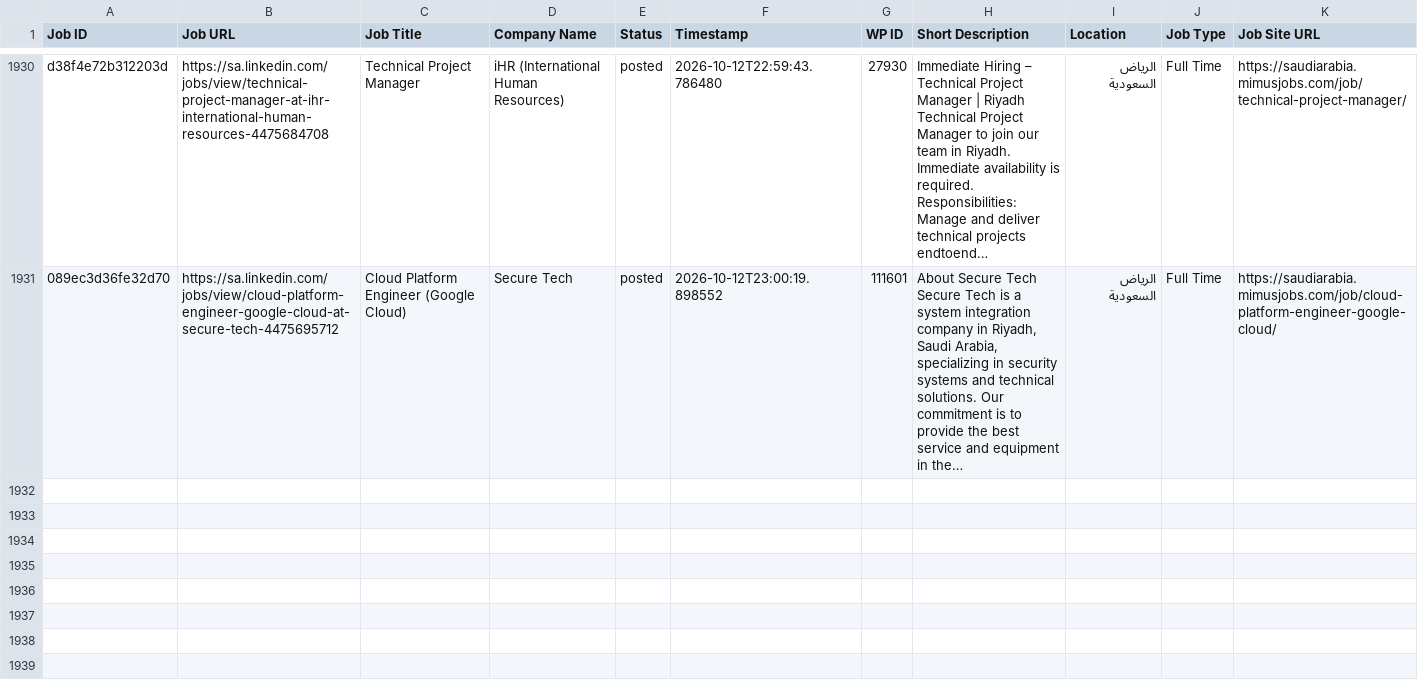
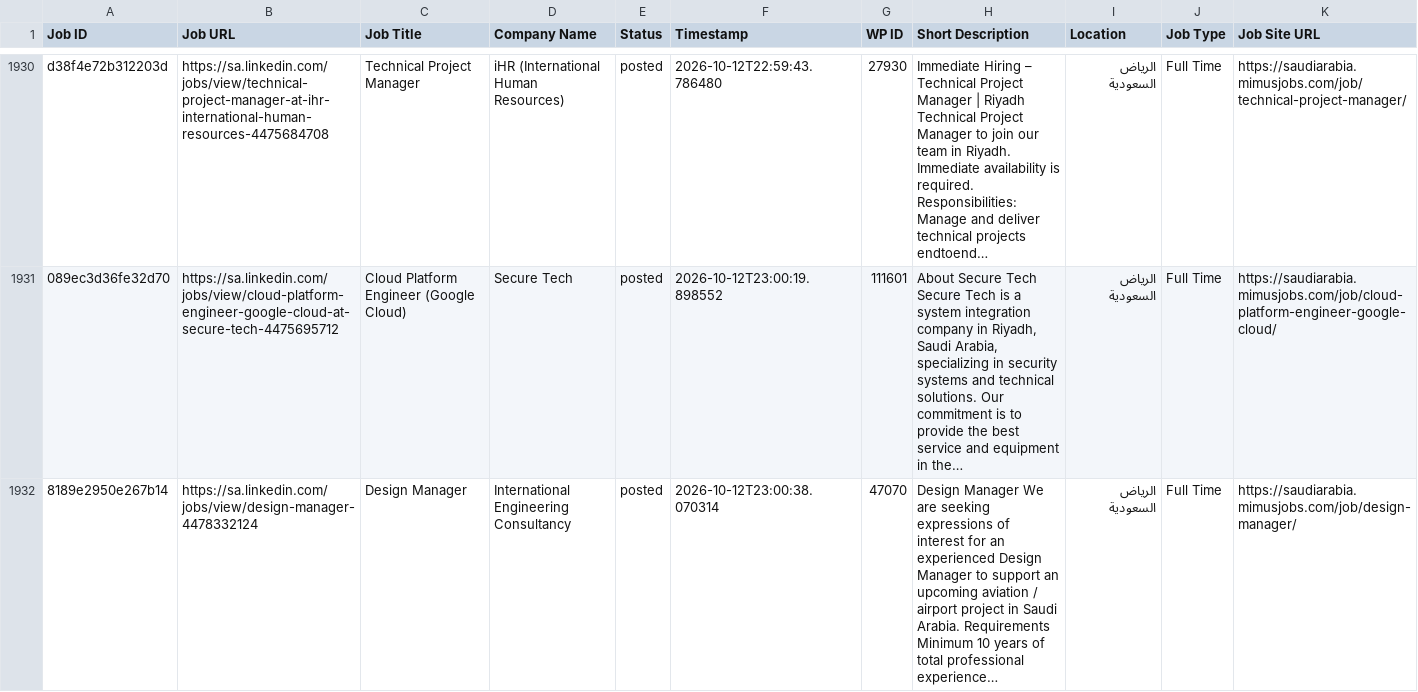
Before and after one commit to projectfetcher/salinkedin, a CSV file: processed_jobs_saudi_arabia.csv, drawn as a sheet; only a part is shown, gaps mark what is left out.

```diff
--- a/processed_jobs_saudi_arabia.csv
+++ b/processed_jobs_saudi_arabia.csv
@@ -1931 +1931,2 @@ d38f4e72b312203d,https://sa.linkedin.com/jobs/view/technical-project-manager-at-
 089ec3d36fe32d70,https://sa.linkedin.com/jobs/view/cloud-platform-engineer-google-cloud-at-secure-tech-4475695712,Cloud Platform Engineer (Google Cloud),Secure Tech,posted,2026-10-12T23:00:19.898552,111601,"About Secure Tech Secure Tech is a system integration company in Riyadh, Saudi Arabia, specializing in security systems and technical solutions. Our commitment is to provide the best service and equipment in the…",الرياض السعودية,Full Time,https://saudiarabia.mimusjobs.com/job/cloud-platform-engineer-google-cloud/
+8189e2950e267b14,https://sa.linkedin.com/jobs/view/design-manager-4478332124,Design Manager,International Engineering Consultancy,posted,2026-10-12T23:00:38.070314,47070,Design Manager We are seeking expressions of interest for an experienced Design Manager to support an upcoming aviation / airport project in Saudi Arabia. Requirements Minimum 10 years of total professional experience…,الرياض السعودية,Full Time,https://saudiarabia.mimusjobs.com/job/design-manager/
```
